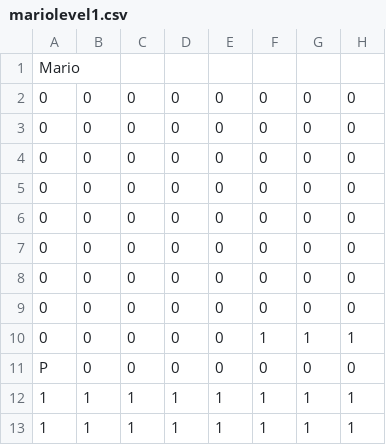
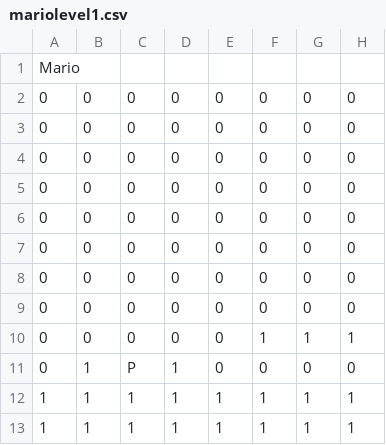
Before and after one commit to samarthlamba/Object_Oriented_Game_Architecture, a CSV file: src/resources/mariolevel1.csv, drawn as a sheet; only a part is shown; the diff names each change by its address in the sheet, - before the commit and + after, or states it on an @@ line.

```diff
--- a/src/resources/mariolevel1.csv
+++ b/src/resources/mariolevel1.csv
-A11: P
+A11: 0
-B11: 0
+B11: 1
-C11: 0
+C11: P
-D11: 0
+D11: 1
```
Also changed, not shown: 4 other files.
